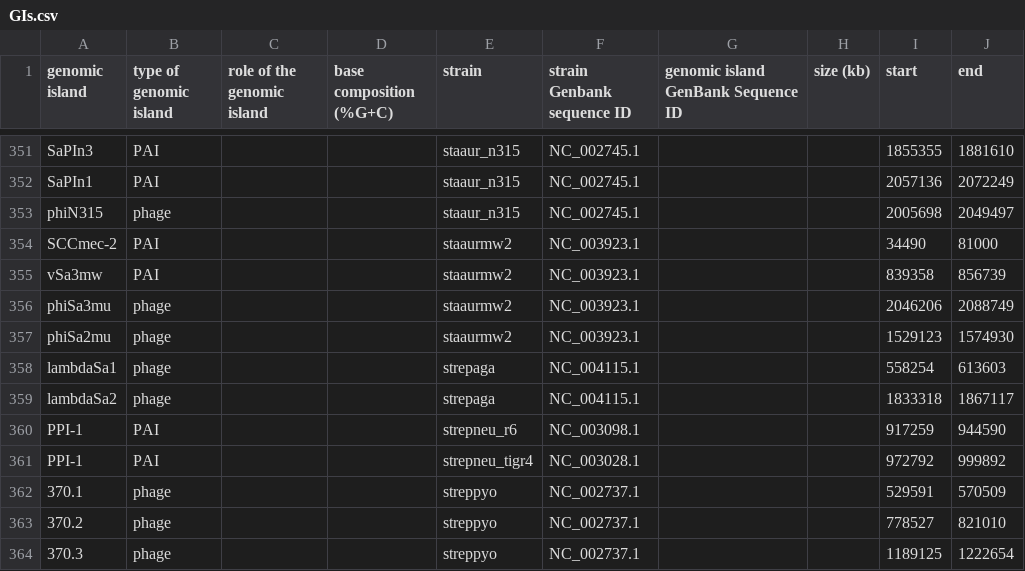
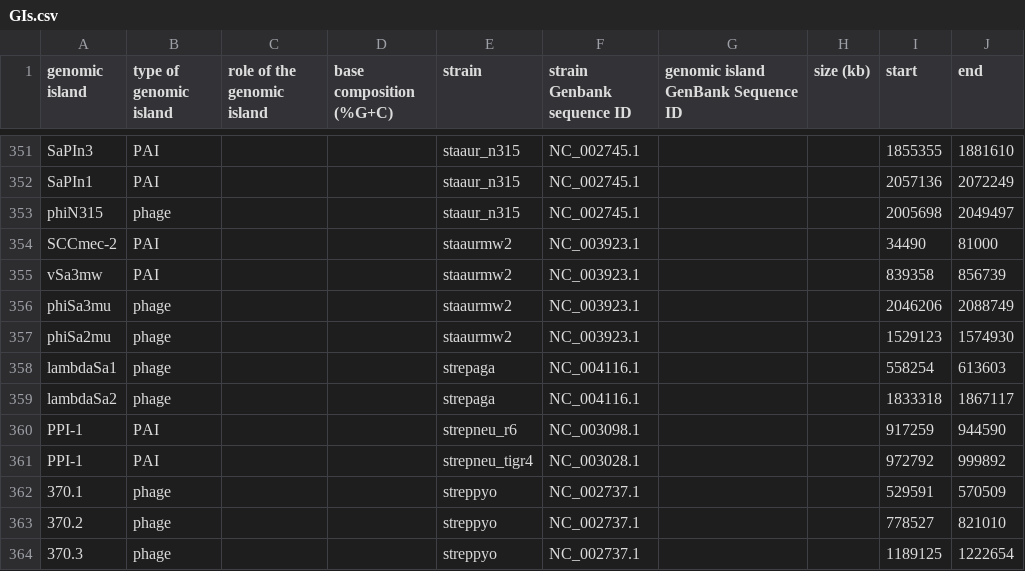
Before and after one commit to brinkmanlab/curated_GIs, a CSV file: GIs.csv, drawn as a sheet; only a part is shown, gaps mark what is left out; the diff names each change by its address in the sheet, - before the commit and + after, or states it on an @@ line.

Commit message:
Update GIs.csv

```diff
--- a/GIs.csv
+++ b/GIs.csv
-F358:F359 (strain Genbank sequence ID): NC_004115.1
+F358:F359 (strain Genbank sequence ID): NC_004116.1
```
